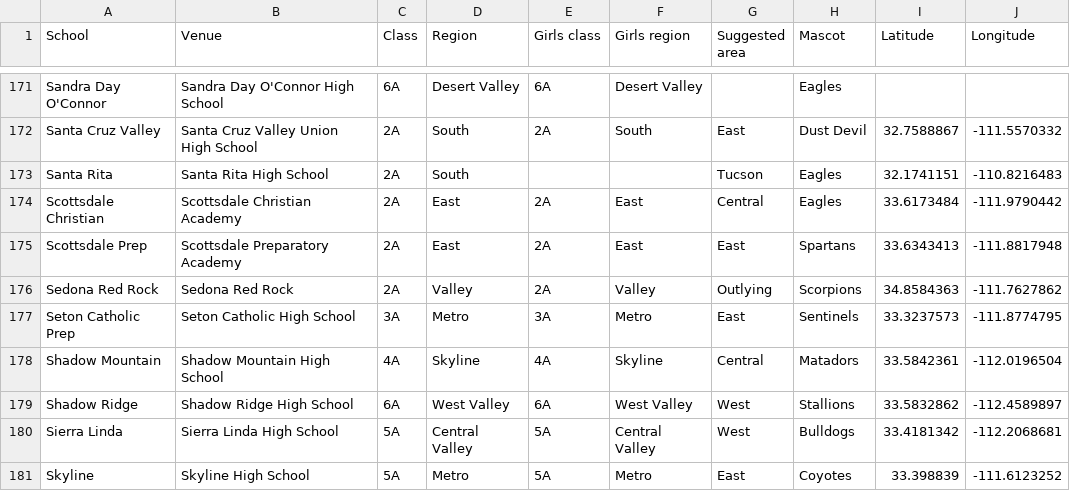
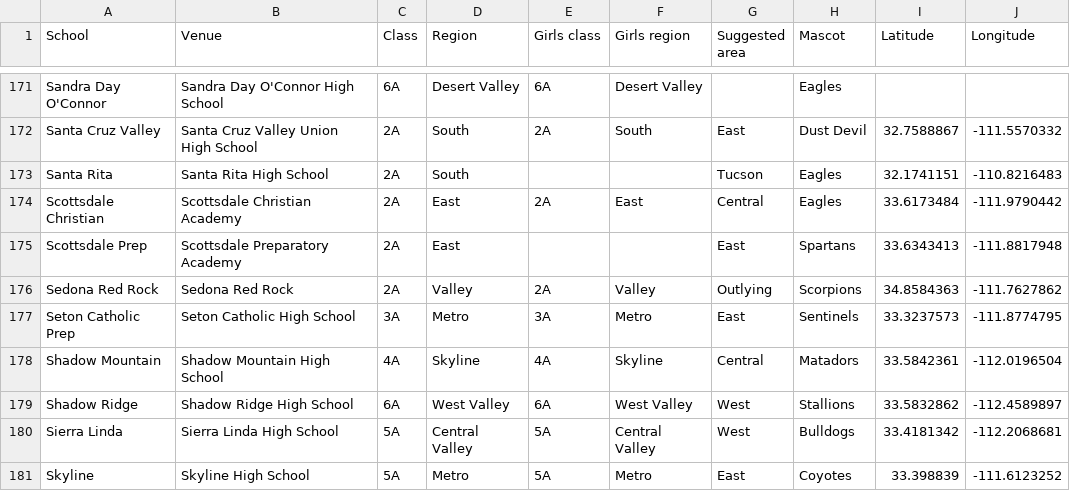
Before and after one commit to AZREFEREE/akrew-hsfeed, a CSV file: data/schools.csv, drawn as a sheet; only a part is shown, gaps mark what is left out.

```diff
--- a/data/schools.csv
+++ b/data/schools.csv
@@ -174,3 +174,3 @@ Santa Rita,Santa Rita High School,2A,South,,,Tucson,Eagles,32.1741151,-110.82164
 Scottsdale Christian,Scottsdale Christian Academy,2A,East,2A,East,Central,Eagles,33.6173484,-111.9790442
-Scottsdale Prep,Scottsdale Preparatory Academy,2A,East,2A,East,East,Spartans,33.6343413,-111.8817948
+Scottsdale Prep,Scottsdale Preparatory Academy,2A,East,,,East,Spartans,33.6343413,-111.8817948
 Sedona Red Rock,Sedona Red Rock,2A,Valley,2A,Valley,Outlying,Scorpions,34.8584363,-111.7627862
```
Also changed, not shown: data/schedule.csv, 7 other files.
